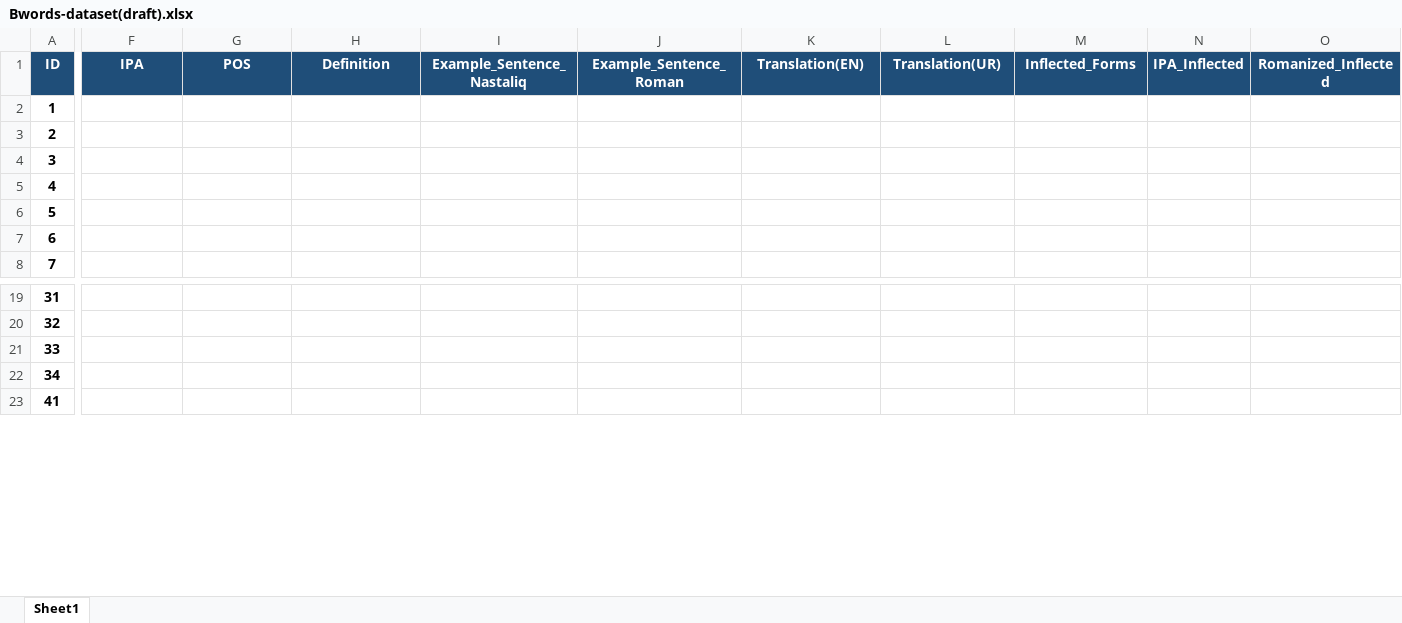
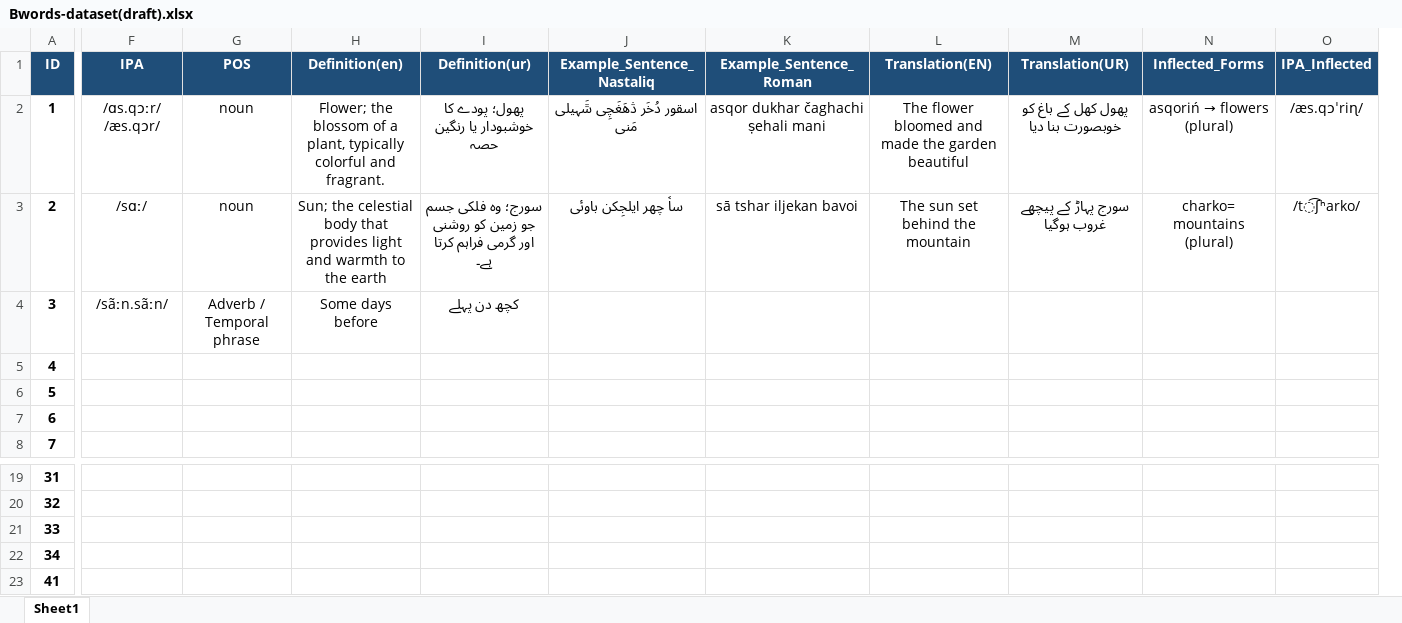
Before and after one commit to sardaralikhamosh/Burushaski, an Excel workbook: Dataset/Lexical-words-Dataset/Bwords-dataset(draft).xlsx, sheet Sheet1, drawn as a sheet; only a part is shown, gaps mark what is left out; values as stored, in another font and other column widths than the file's, no borders; removed rows and columns are numbered as before the commit, all else as after; the diff covers the shown part only; the diff names each change by its address in the sheet, - before the commit and + after, or states it on an @@ line.

```diff
--- a/Dataset/Lexical-words-Dataset/Bwords-dataset(draft).xlsx (sheet Sheet1)
+++ b/Dataset/Lexical-words-Dataset/Bwords-dataset(draft).xlsx (sheet Sheet1)
+column I (Definition(ur)), rows 2-4: پھول؛ پودے کا خوشبودار یا رنگین حصہ | سورج؛ وہ فلکی جسم جو زمین کو روشنی اور گرمی فراہم کرتا ہے۔ | کچھ دن پہلے
-column O (Romanized_Inflected), empty
-H1: Definition
+H1: Definition(en)
-F2 (IPA): (empty)
+F2 (IPA): /ɑs.qɔːr/ /æs.qɔr/
-G2:G3 (POS): (empty)
+G2:G3 (POS): noun
-H2 (Definition(en)): (empty)
+H2 (Definition(en)): Flower; the blossom of a plant, typically colorful and fragrant.
-J2 (Example_Sentence_Nastaliq): (empty)
+J2 (Example_Sentence_Nastaliq): اسقور دُخَر ڎھَغَچِی ݜَہیلی مَنی
-K2 (Example_Sentence_Roman): (empty)
+K2 (Example_Sentence_Roman): asqor dukhar čaghachi ṣehali mani
-L2 (Translation(EN)): (empty)
+L2 (Translation(EN)): The flower bloomed and made the garden beautiful
-M2 (Translation(UR)): (empty)
+M2 (Translation(UR)): پھول کھل کے باغ کو خوبصورت بنا دیا
@@ N2 (Inflected_Forms): (empty) → asqoriń → flowers (plural) @@
-O2 (IPA_Inflected): (empty)
+O2 (IPA_Inflected): /æs.qɔˈriɳ/
-F3 (IPA): (empty)
+F3 (IPA): /sɑː/
-H3 (Definition(en)): (empty)
+H3 (Definition(en)): Sun; the celestial body that provides light and warmth to the earth
-J3 (Example_Sentence_Nastaliq): (empty)
+J3 (Example_Sentence_Nastaliq): ساࣷ چھر ایلجِکن باوئی
-K3 (Example_Sentence_Roman): (empty)
+K3 (Example_Sentence_Roman): sā tshar iljekan bavoi
-L3 (Translation(EN)): (empty)
+L3 (Translation(EN)): The sun set behind the mountain
-M3 (Translation(UR)): (empty)
+M3 (Translation(UR)): سورج پہاڑ کے پیچھے غروب ہوگیا
-N3 (Inflected_Forms): (empty)
+N3 (Inflected_Forms): charko= mountains (plural)
-O3 (IPA_Inflected): (empty)
+O3 (IPA_Inflected): /t͡ʃʰarko/
-F4 (IPA): (empty)
+F4 (IPA): /sãːn.sãːn/
-G4 (POS): (empty)
+G4 (POS): Adverb / Temporal phrase
-H4 (Definition(en)): (empty)
+H4 (Definition(en)): Some days before
```
Also changed, not shown: 953 added rows and 10 edited cells elsewhere in this sheet, Dataset/Alphabets-Dataset/first-draft.xlsx, 10 other files.
